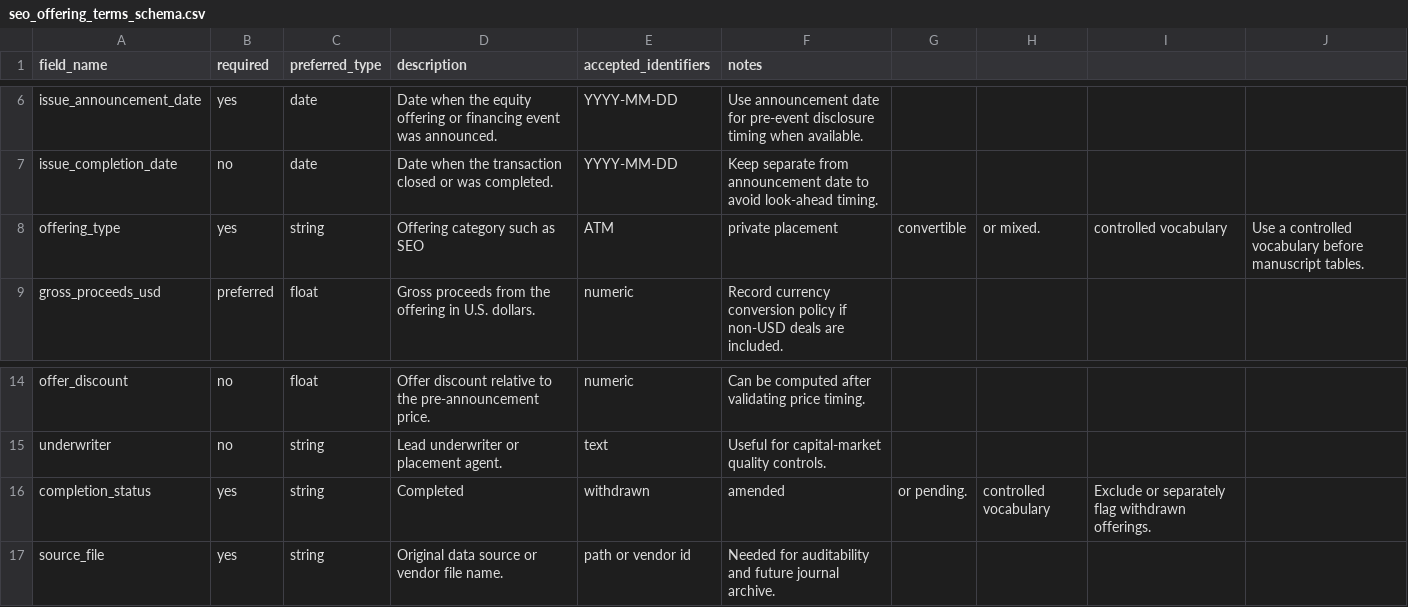
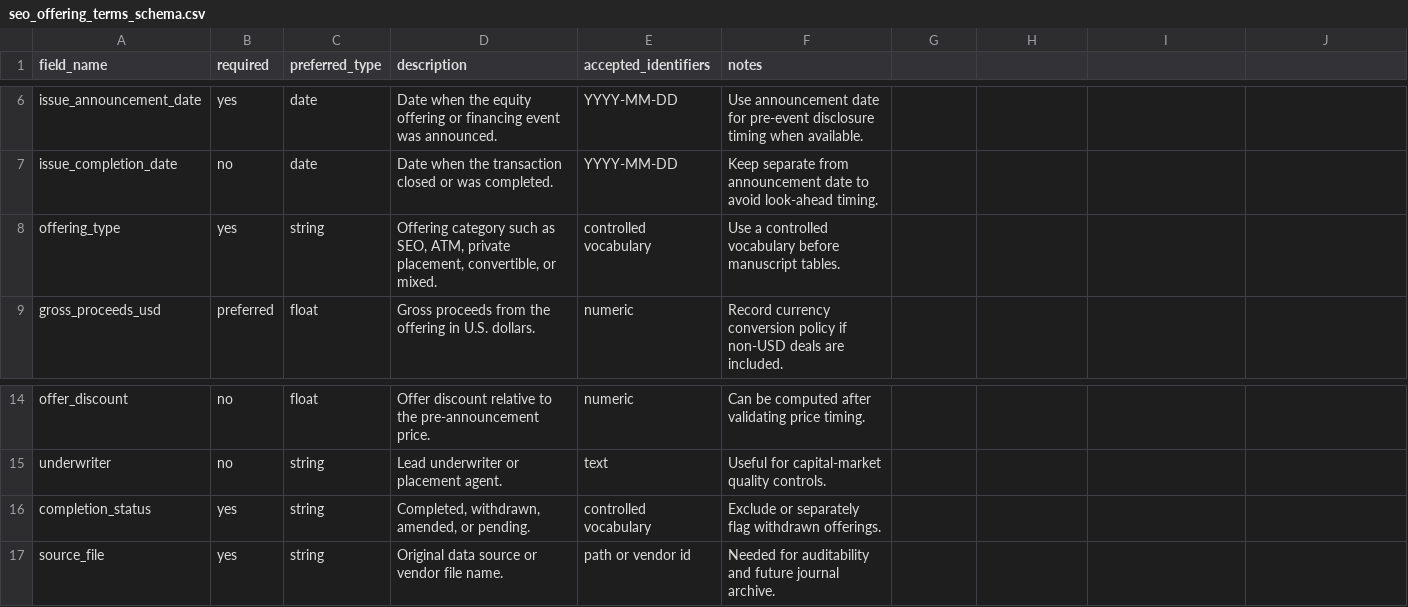
Before and after one commit to soheilkhodadadi/ai-washing, a CSV file: templates/seo_offering_terms_schema.csv, drawn as a sheet; only a part is shown, gaps mark what is left out; the diff names each change by its address in the sheet, - before the commit and + after, or states it on an @@ line.

```diff
--- a/templates/seo_offering_terms_schema.csv
+++ b/templates/seo_offering_terms_schema.csv
-D8 (description): …such as SEO
+D8 (description): …such as SEO, ATM, private placement, convertible, or mixed.
-E8 (accepted_identifiers): ATM
+E8 (accepted_identifiers): controlled vocabulary
-F8 (notes): private placement
+F8 (notes): Use a controlled vocabulary before manuscript tables.
-G8: convertible
+G8: (empty)
-H8: or mixed.
+H8: (empty)
-I8: controlled vocabulary
+I8: (empty)
-J8: Use a controlled vocabulary before manuscript tables.
+J8: (empty)
-D16 (description): Completed
+D16 (description): Completed, withdrawn, amended, or pending.
-E16 (accepted_identifiers): withdrawn
+E16 (accepted_identifiers): controlled vocabulary
-F16 (notes): amended
+F16 (notes): Exclude or separately flag withdrawn offerings.
-G16: or pending.
+G16: (empty)
-H16: controlled vocabulary
+H16: (empty)
-I16: Exclude or separately flag withdrawn offerings.
+I16: (empty)
```
Also changed, not shown: manifests/extension_workbench.csv, 15 other files.
